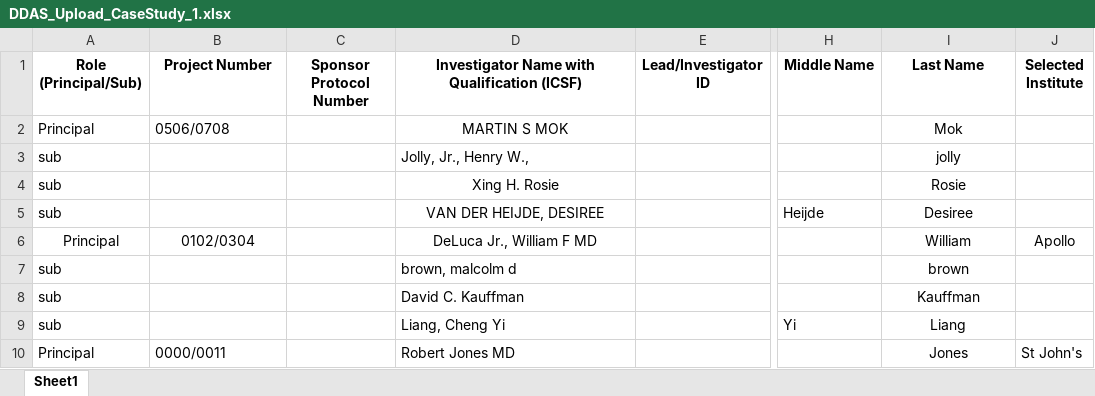
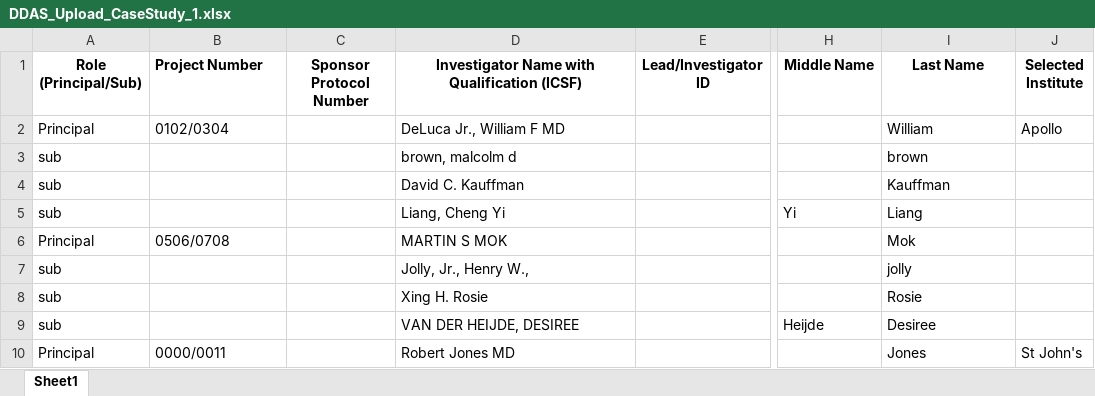
Before and after one commit to patricktaur/icon-ddas, an Excel workbook: Documents/Technical/TestUpload/DDAS_Upload_CaseStudy_1.xlsx, sheet Sheet1, drawn as a sheet; only a part is shown, gaps mark what is left out; values as stored, in another font and other column widths than the file's, no borders; addresses are those after the commit; the diff names each change by its address in the sheet, - before the commit and + after, or states it on an @@ line.

```diff
--- a/Documents/Technical/TestUpload/DDAS_Upload_CaseStudy_1.xlsx (sheet Sheet1)
+++ b/Documents/Technical/TestUpload/DDAS_Upload_CaseStudy_1.xlsx (sheet Sheet1)
-B1 alignment: center
+B1 alignment: left
@@ row 6 moved to row 2: Principal @@
@@ row 7 moved to row 3: sub @@
@@ row 8 moved to row 4: sub @@
@@ row 9 moved to row 5: sub @@
-D6 alignment: center
+D6 alignment: left
-I6:I9 alignment: center
+I6:I9 alignment: left
-D8:D9 alignment: center
+D8:D9 alignment: left
-I10 alignment: center
+I10 alignment: left
```
Also changed, not shown: Documents/Technical/TestUpload/DDAS_Upload_CaseStudy_3.xlsx, 25 other files.
